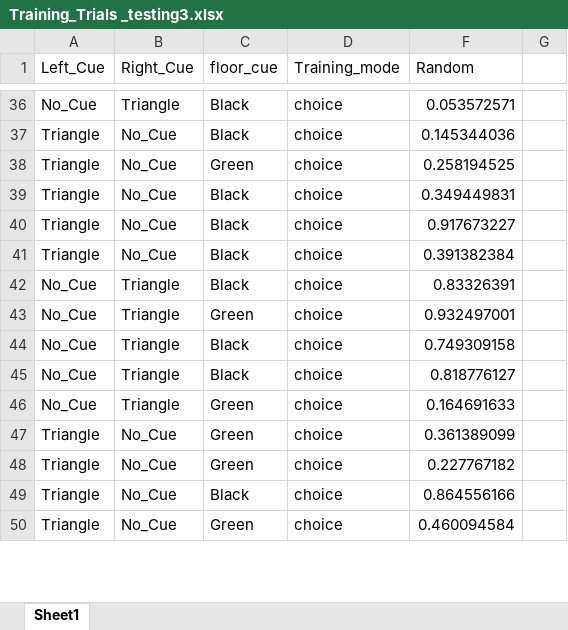
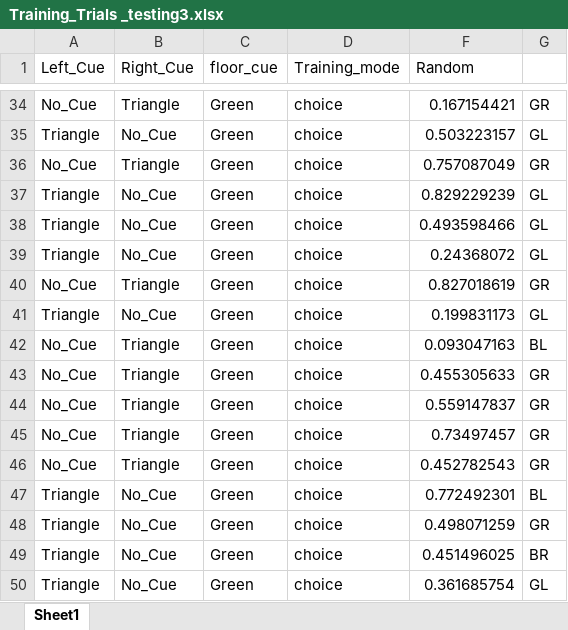
Before and after one commit to NC4Lab/omniroute_ubuntu_ws, an Excel workbook: src/omniroute_operation/src/single_T_maze/Training_Trials _testing3.xlsx, sheet Sheet1, drawn as a sheet; only a part is shown, gaps mark what is left out; values as stored, in another font and other column widths than the file's, no borders; addresses are those after the commit; the diff covers the shown part only; the diff names each change by its address in the sheet, - before the commit and + after, or states it on an @@ line.

```diff
--- a/src/omniroute_operation/src/single_T_maze/Training_Trials _testing3.xlsx (sheet Sheet1)
+++ b/src/omniroute_operation/src/single_T_maze/Training_Trials _testing3.xlsx (sheet Sheet1)
-C34:C35 (floor_cue): Black
+C34:C35 (floor_cue): Green
-F34 (Random): 0.053572571
+F34 (Random): 0.167154421
-G34: (empty)
+G34: GR
-F35 (Random): 0.145344036
+F35 (Random): 0.503223157
-G35: (empty)
+G35: GL
+row 36: No_Cue | Triangle | Green | choice | 0.757087049 | GR
-F37 (Random): 0.258194525
+F37 (Random): 0.829229239
-G37:G39: (empty)
+G37:G39: GL
-C38:C39 (floor_cue): Black
+C38:C39 (floor_cue): Green
-F38 (Random): 0.349449831
+F38 (Random): 0.493598466
-F39 (Random): 0.917673227
+F39 (Random): 0.24368072
+row 40: No_Cue | Triangle | Green | choice | 0.827018619 | GR
-C41:C42 (floor_cue): Black
+C41:C42 (floor_cue): Green
-F41 (Random): 0.391382384
+F41 (Random): 0.199831173
-G41: (empty)
+G41: GL
-F42 (Random): 0.83326391
+F42 (Random): 0.093047163
-G42: (empty)
+G42: BL
-F43 (Random): 0.932497001
+F43 (Random): 0.455305633
-G43:G46: (empty)
+G43:G46: GR
-C44:C45 (floor_cue): Black
+C44:C45 (floor_cue): Green
-F44 (Random): 0.749309158
+F44 (Random): 0.559147837
-F45 (Random): 0.818776127
+F45 (Random): 0.73497457
-F46 (Random): 0.164691633
+F46 (Random): 0.452782543
-F47 (Random): 0.361389099
+F47 (Random): 0.772492301
-G47: (empty)
+G47: BL
-F48 (Random): 0.227767182
+F48 (Random): 0.498071259
-G48: (empty)
+G48: GR
-C49 (floor_cue): Black
+C49 (floor_cue): Green
-F49 (Random): 0.864556166
+F49 (Random): 0.451496025
-G49: (empty)
+G49: BR
-F50 (Random): 0.460094584
+F50 (Random): 0.361685754
-G50: (empty)
+G50: GL
```
Also changed, not shown: 5 added rows, 7 removed rows and 95 edited cells elsewhere in this sheet, hidden cells.
